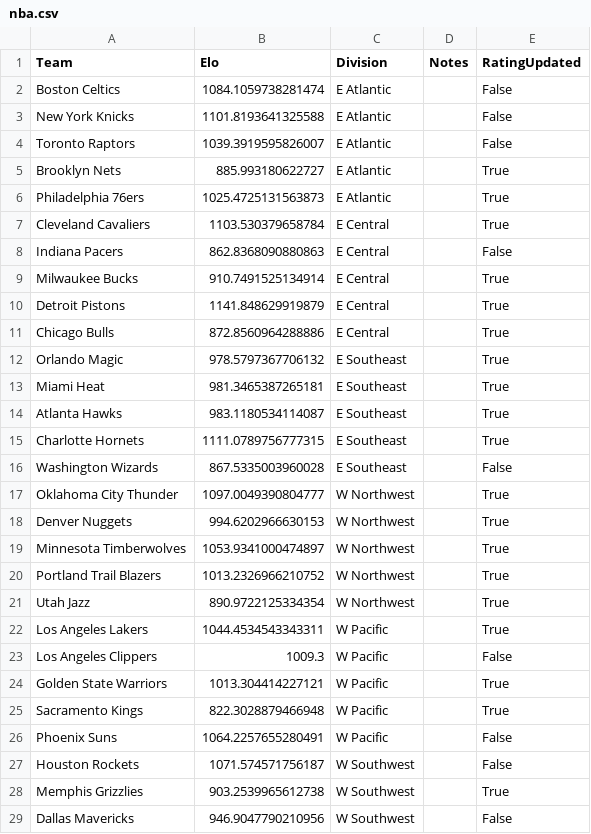
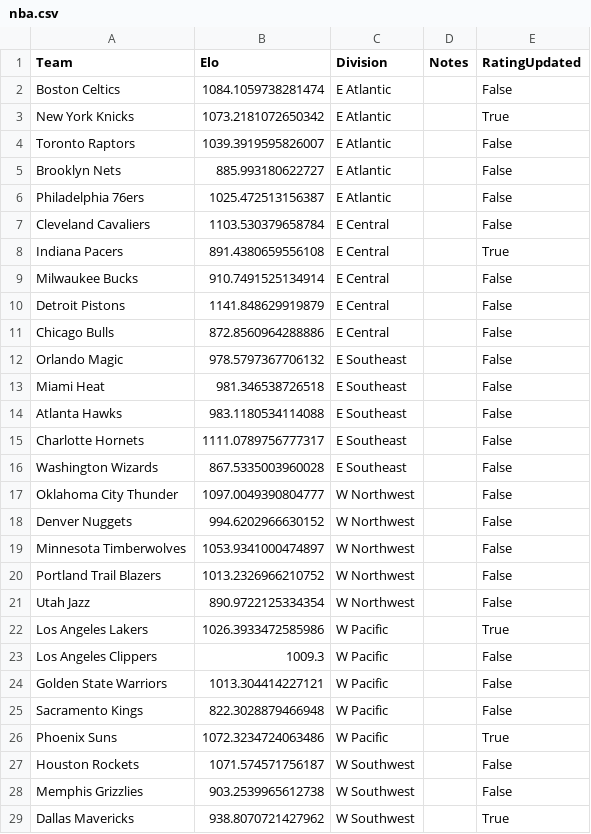
Before and after one commit to AEIRatings/aeiratings.github.io, a CSV file: data/nba.csv, drawn as a sheet; only a part is shown; the diff covers the shown part only.

```diff
--- a/data/nba.csv
+++ b/data/nba.csv
@@ -2,28 +2,28 @@ Team,Elo,Division,Notes,RatingUpdated
 Boston Celtics,1084.1059738281474,E Atlantic,,False
-New York Knicks,1101.8193641325588,E Atlantic,,False
+New York Knicks,1073.2181072650342,E Atlantic,,True
 Toronto Raptors,1039.3919595826007,E Atlantic,,False
-Brooklyn Nets,885.993180622727,E Atlantic,,True
-Philadelphia 76ers,1025.4725131563873,E Atlantic,,True
-Cleveland Cavaliers,1103.530379658784,E Central,,True
-Indiana Pacers,862.8368090880863,E Central,,False
-Milwaukee Bucks,910.7491525134914,E Central,,True
-Detroit Pistons,1141.848629919879,E Central,,True
-Chicago Bulls,872.8560964288886,E Central,,True
-Orlando Magic,978.5797367706132,E Southeast,,True
-Miami Heat,981.3465387265181,E Southeast,,True
-Atlanta Hawks,983.1180534114087,E Southeast,,True
-Charlotte Hornets,1111.0789756777315,E Southeast,,True
+Brooklyn Nets,885.993180622727,E Atlantic,,False
+Philadelphia 76ers,1025.472513156387,E Atlantic,,False
+Cleveland Cavaliers,1103.530379658784,E Central,,False
+Indiana Pacers,891.4380659556108,E Central,,True
+Milwaukee Bucks,910.7491525134914,E Central,,False
+Detroit Pistons,1141.848629919879,E Central,,False
+Chicago Bulls,872.8560964288886,E Central,,False
+Orlando Magic,978.5797367706132,E Southeast,,False
+Miami Heat,981.346538726518,E Southeast,,False
+Atlanta Hawks,983.1180534114088,E Southeast,,False
+Charlotte Hornets,1111.0789756777317,E Southeast,,False
 Washington Wizards,867.5335003960028,E Southeast,,False
-Oklahoma City Thunder,1097.0049390804777,W Northwest,,True
-Denver Nuggets,994.6202966630153,W Northwest,,True
-Minnesota Timberwolves,1053.9341000474897,W Northwest,,True
-Portland Trail Blazers,1013.2326966210752,W Northwest,,True
-Utah Jazz,890.9722125334354,W Northwest,,True
-Los Angeles Lakers,1044.4534543343311,W Pacific,,True
+Oklahoma City Thunder,1097.0049390804777,W Northwest,,False
+Denver Nuggets,994.6202966630152,W Northwest,,False
+Minnesota Timberwolves,1053.9341000474897,W Northwest,,False
+Portland Trail Blazers,1013.2326966210752,W Northwest,,False
+Utah Jazz,890.9722125334354,W Northwest,,False
+Los Angeles Lakers,1026.3933472585986,W Pacific,,True
 Los Angeles Clippers,1009.3,W Pacific,,False
-Golden State Warriors,1013.304414227121,W Pacific,,True
-Sacramento Kings,822.3028879466948,W Pacific,,True
-Phoenix Suns,1064.2257655280491,W Pacific,,False
+Golden State Warriors,1013.304414227121,W Pacific,,False
+Sacramento Kings,822.3028879466948,W Pacific,,False
+Phoenix Suns,1072.3234724063486,W Pacific,,True
 Houston Rockets,1071.574571756187,W Southwest,,False
-Memphis Grizzlies,903.2539965612738,W Southwest,,True
-Dallas Mavericks,946.9047790210956,W Southwest,,False
+Memphis Grizzlies,903.2539965612738,W Southwest,,False
+Dallas Mavericks,938.8070721427962,W Southwest,,True
```
Also changed, not shown: 4 edited cells elsewhere in this file.
